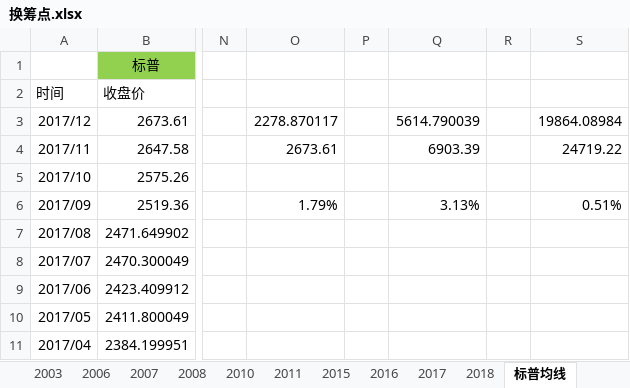
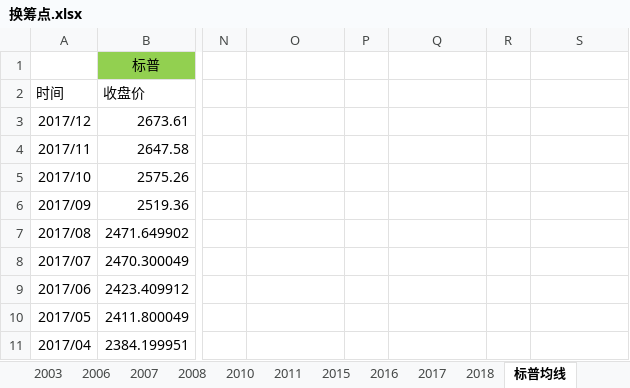
Before and after one commit to zhoutieqiang/doc, an Excel workbook: 换筹点.xlsx, sheet 标普均线, drawn as a sheet; only a part is shown, gaps mark what is left out; values as stored, in another font and other column widths than the file's, no borders; conditional formats not drawn; the diff names each change by its address in the sheet, - before the commit and + after, or states it on an @@ line.

```diff
--- a/换筹点.xlsx (sheet 标普均线)
+++ b/换筹点.xlsx (sheet 标普均线)
-O3: 2278.870117
+O3: (empty)
-Q3: 5614.790039
+Q3: (empty)
-S3: 19864.08984
+S3: (empty)
-O4: 2673.61
+O4: (empty)
-Q4: 6903.39
+Q4: (empty)
-S4: 24719.22
+S4: (empty)
-O6: 1.79%
+O6: (empty)
-Q6: 3.13%
+Q6: (empty)
-S6: 0.51%
+S6: (empty)
```
Also changed, not shown: sheet temp, sheet 2018, 13 other files.
